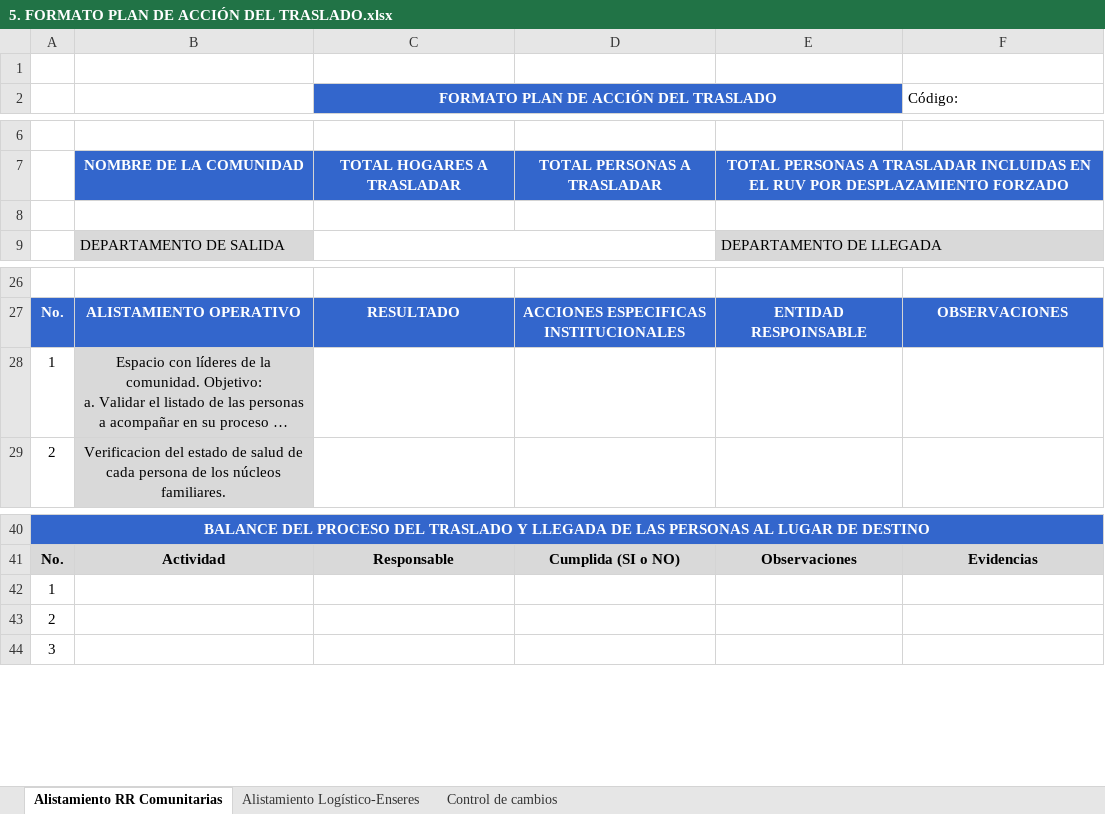
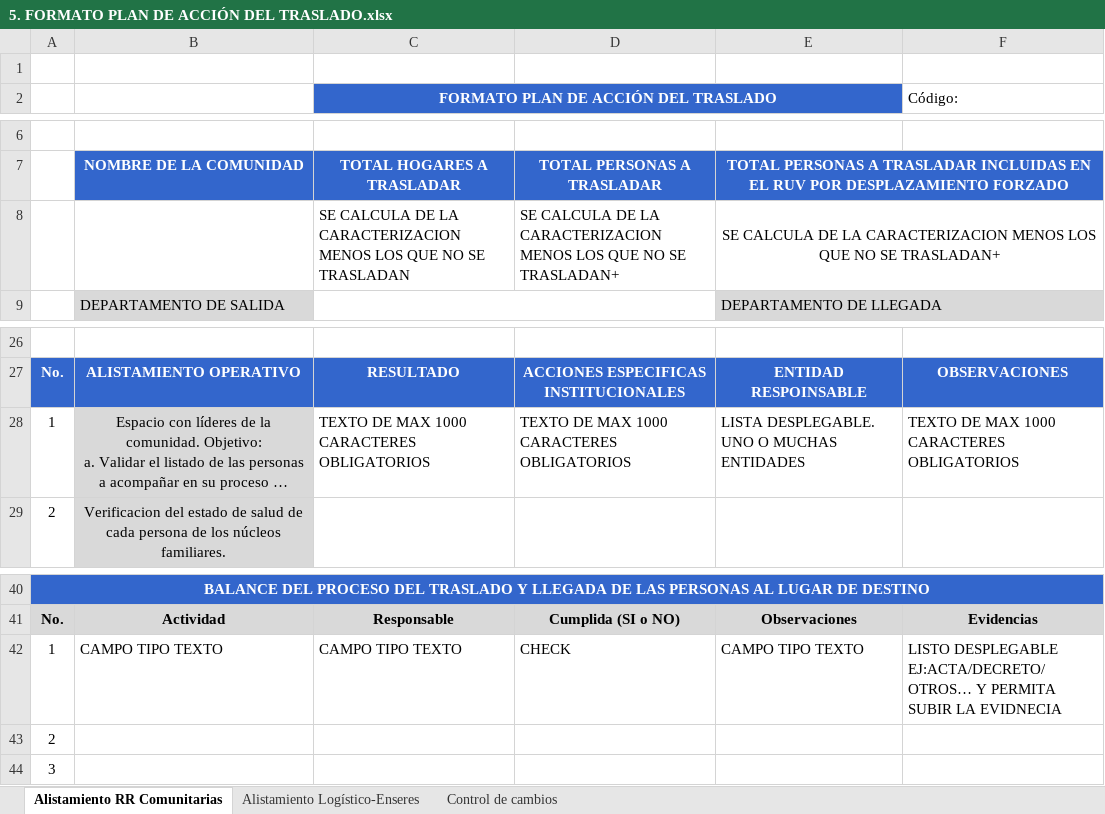
Before and after one commit to cnavarrete78/oim, an Excel workbook: Documentacion/formatos Ruta Comunitaria/5. FORMATO PLAN DE ACCIÓN DEL TRASLADO.xlsx, sheet Alistamiento RR Comunitarias, drawn as a sheet; only a part is shown, gaps mark what is left out; long unchanged cells end in …; values as stored, in another font and other column widths than the file's, no borders; charts and pictures not drawn; removed rows and columns are numbered as before the commit, all else as after; the diff names each change by its address in the sheet, - before the commit and + after, or states it on an @@ line.

```diff
--- a/Documentacion/formatos Ruta Comunitaria/5. FORMATO PLAN DE ACCIÓN DEL TRASLADO.xlsx (sheet Alistamiento RR Comunitarias)
+++ b/Documentacion/formatos Ruta Comunitaria/5. FORMATO PLAN DE ACCIÓN DEL TRASLADO.xlsx (sheet Alistamiento RR Comunitarias)
-row 8: (empty)
+row 8:  |  | SE CALCULA DE LA CARACTERIZACION MENOS LOS QUE NO SE TRASLADAN | SE CALCULA DE LA CARACTERIZACION MENOS LOS QUE NO SE TRASLADAN+ | SE CALCULA DE LA CARACTERIZACION MENOS LOS QUE NO SE TRASLADAN+
-C28: (empty)
+C28: TEXTO DE MAX 1000 CARACTERES OBLIGATORIOS
-D28: (empty)
+D28: TEXTO DE MAX 1000 CARACTERES OBLIGATORIOS
-E28: (empty)
+E28: LISTA DESPLEGABLE. UNO O MUCHAS ENTIDADES
-F28 (Código:): (empty)
+F28 (Código:): TEXTO DE MAX 1000 CARACTERES OBLIGATORIOS
-row 42: 1
+row 42: 1 | CAMPO TIPO TEXTO | CAMPO TIPO TEXTO | CHECK | CAMPO TIPO TEXTO | LISTO DESPLEGABLE EJ:ACTA/DECRETO/OTROS… Y PERMITA SUBIR LA EVIDNECIA
```
Also changed, not shown: sheet Alistamiento Logístico-Enseres, 13 other files.
